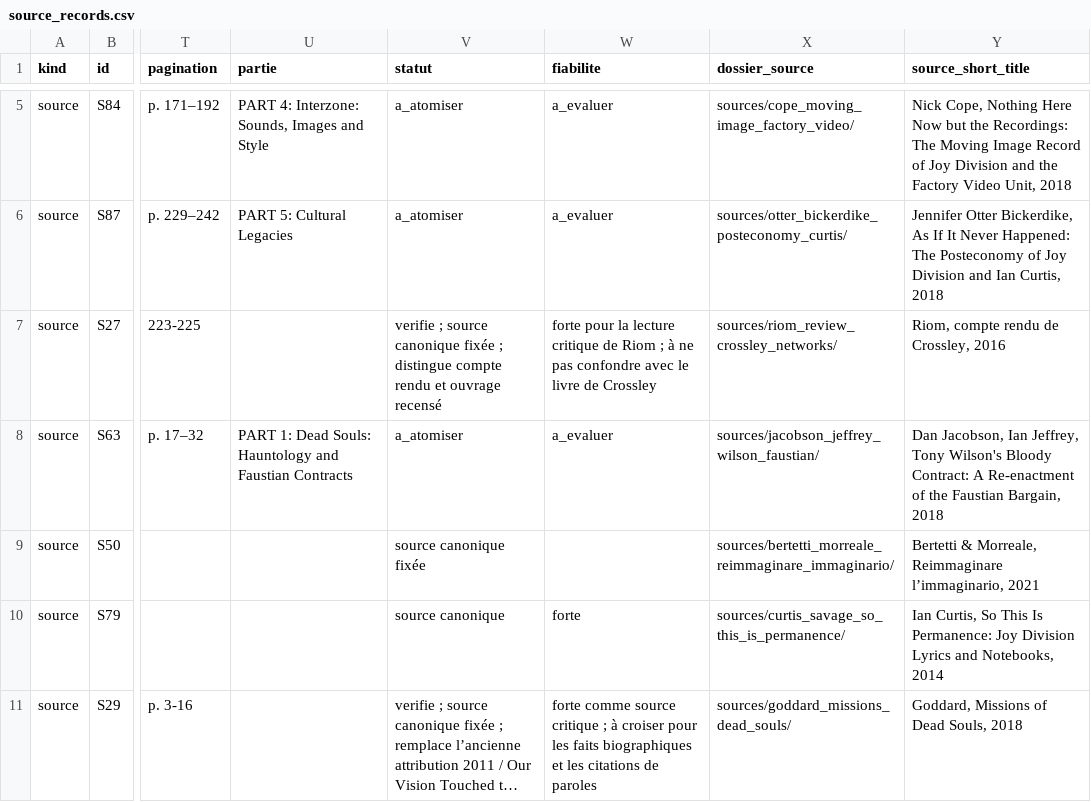
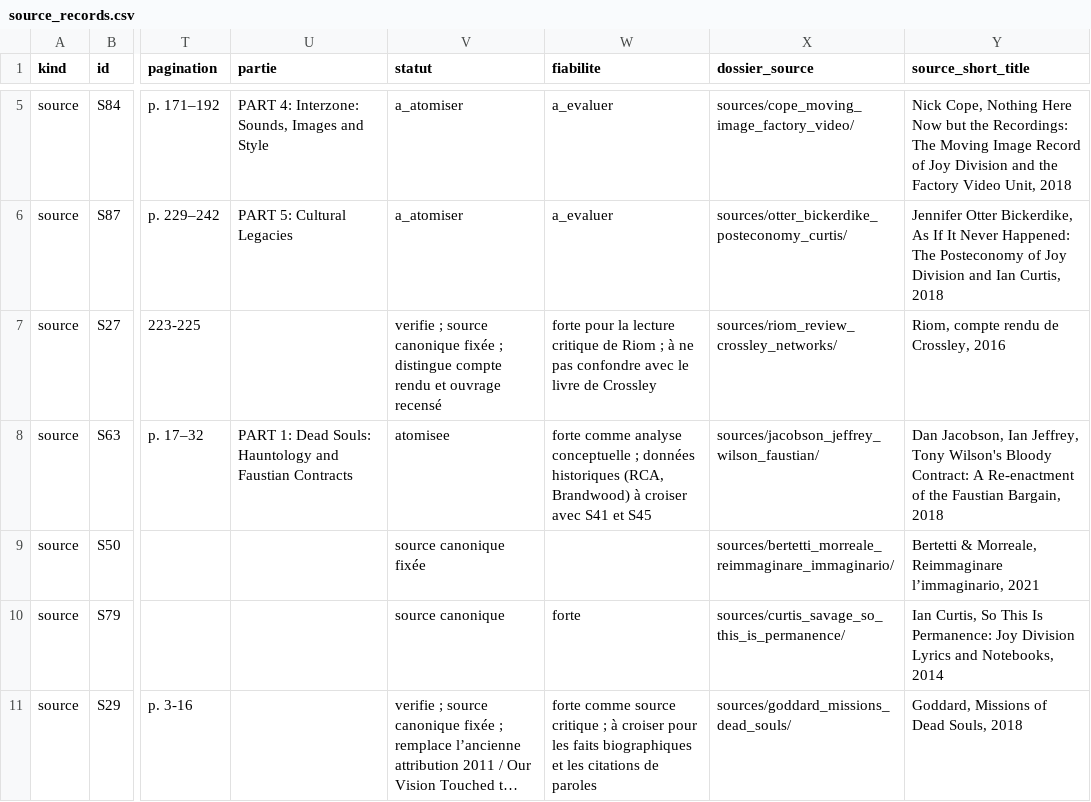
Before and after one commit to AdminQuest/joy-division-ai-writing-studio, a CSV file: exports/generated/source_records.csv, drawn as a sheet; only a part is shown, gaps mark what is left out; long unchanged cells end in …; the diff names each change by its address in the sheet, - before the commit and + after, or states it on an @@ line.

```diff
--- a/exports/generated/source_records.csv
+++ b/exports/generated/source_records.csv
-V8 (statut): a_atomiser
+V8 (statut): atomisee
-W8 (fiabilite): a_evaluer
+W8 (fiabilite): forte comme analyse conceptuelle ; données historiques (RCA, Brandwood) à croiser avec S41 et S45
```
Also changed, not shown: exports/generated/concepts.csv, exports/generated/motifs.csv, 20 other files.
